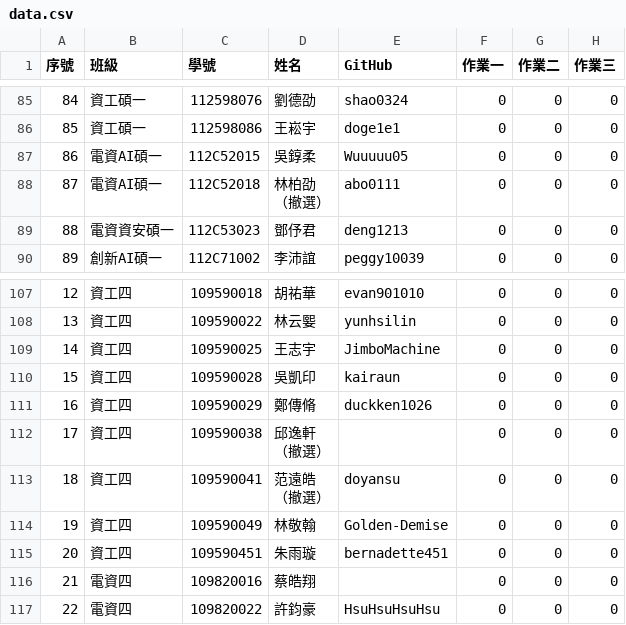
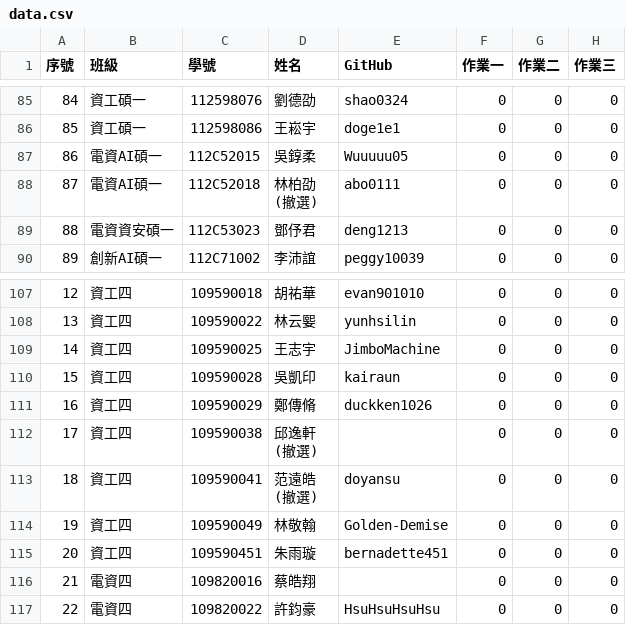
Before and after one commit to yungpei/vis2023f_grade, a CSV file: csv/data.csv, drawn as a sheet; only a part is shown, gaps mark what is left out; ↵ is a line break in a cell; the diff names each change by its address in the sheet, - before the commit and + after, or states it on an @@ line.

Commit message:
Update data.csv

```diff
--- a/csv/data.csv
+++ b/csv/data.csv
-D88 (姓名): 林柏劭 ↵ （撤選）
+D88 (姓名): 林柏劭 ↵ (撤選)
-D112 (姓名): 邱逸軒 ↵ （撤選）
+D112 (姓名): 邱逸軒 ↵ (撤選)
-D113 (姓名): 范遠皓 ↵ （撤選）
+D113 (姓名): 范遠皓 ↵ (撤選)
```
